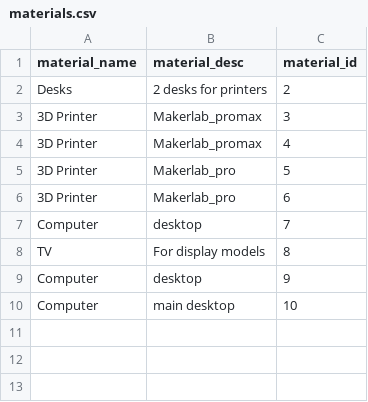
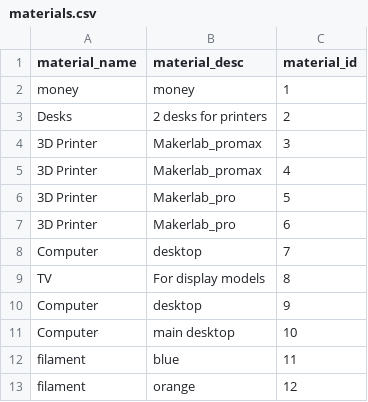
Before and after one commit to progressEdd/MakerLab-Database-Design, a CSV file: dummy_data_files/materials.csv, drawn as a sheet.

```diff
--- a/dummy_data_files/materials.csv
+++ b/dummy_data_files/materials.csv
@@ -1,2 +1,3 @@
 material_name,material_desc,material_id
+money,money,1
 Desks,2 desks for printers,2
@@ -10 +11,3 @@ Computer,desktop,9
 Computer,main desktop,10
+filament,blue,11
+filament,orange,12
```
Also changed, not shown: 2 other files.
